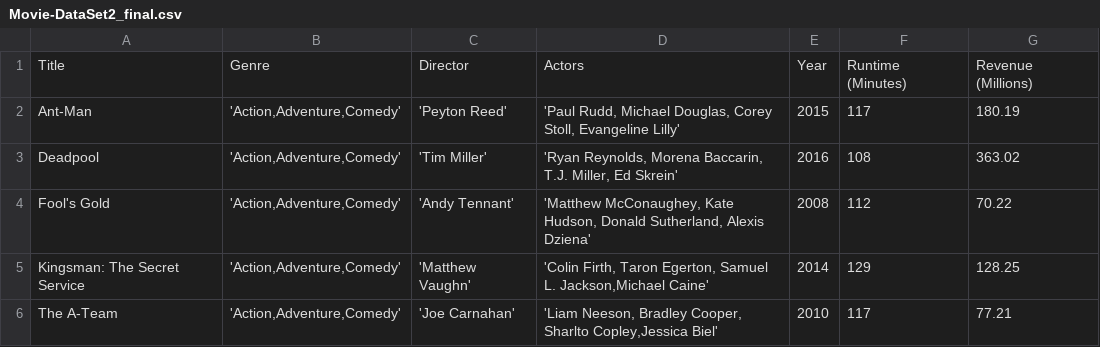
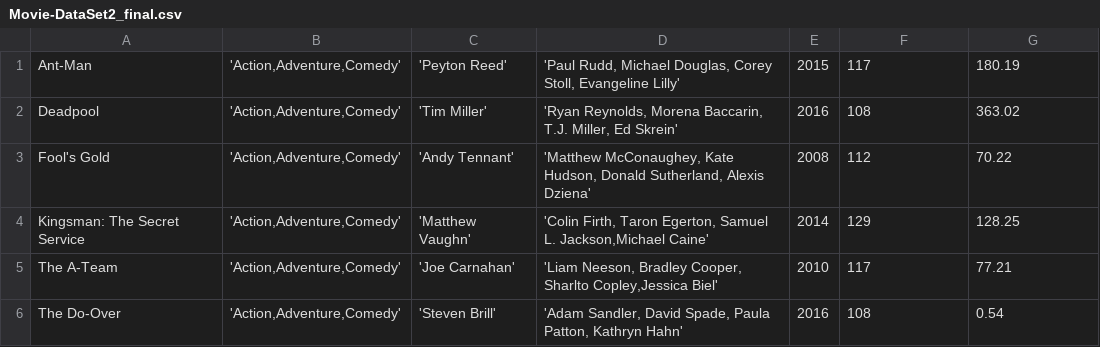
Before and after one commit to FoncyJR/bingespark, a CSV file: bingespark/Movie-DataSet2_final.csv, drawn as a sheet; only a part is shown; the shorter side is filled out with more unchanged rows; the diff names each change by its address in the sheet, - before the commit and + after, or states it on an @@ line.

```diff
--- a/bingespark/Movie-DataSet2_final.csv
+++ b/bingespark/Movie-DataSet2_final.csv
-row 1: Title | Genre | Director | Actors | Year | Runtime (Minutes) | Revenue (Millions)
```
Also changed, not shown: 5 other files.
